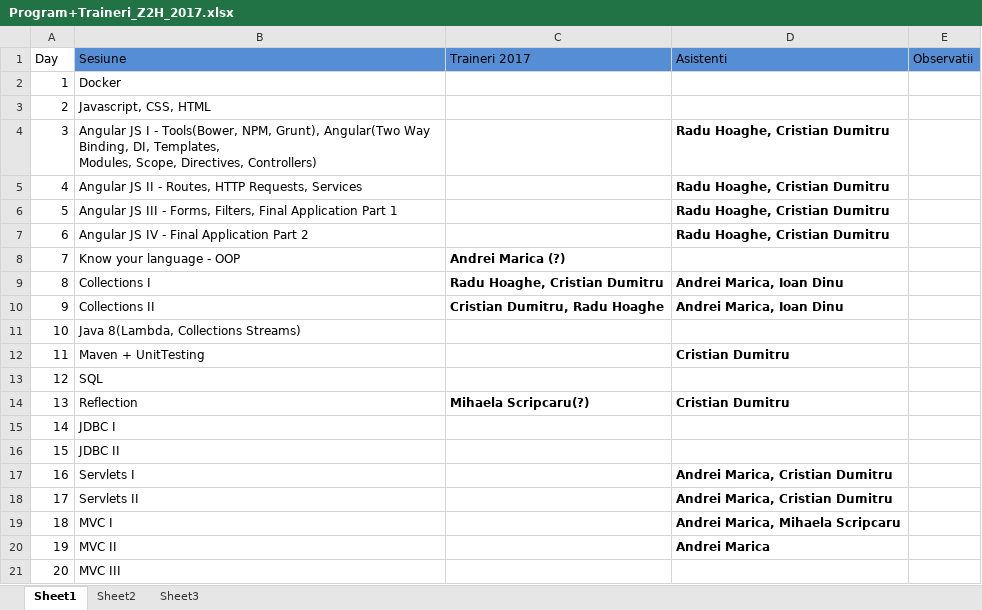
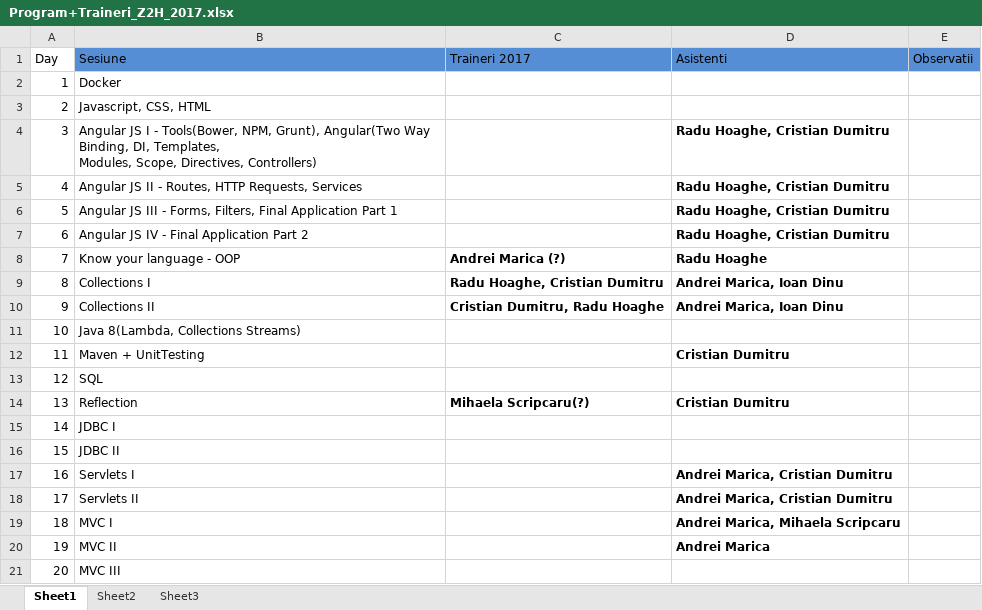
Before and after one commit to ZeroToHero-2017/program, an Excel workbook: Program+Traineri_Z2H_2017.xlsx, sheet Sheet1, drawn as a sheet; values as stored, in another font and other column widths than the file's, no borders; the diff names each change by its address in the sheet, - before the commit and + after, or states it on an @@ line.

Commit message:
Update preferinte.

```diff
--- a/Program+Traineri_Z2H_2017.xlsx (sheet Sheet1)
+++ b/Program+Traineri_Z2H_2017.xlsx (sheet Sheet1)
-D8 (Asistenti): (empty)
+D8 (Asistenti): Radu Hoaghe
```
